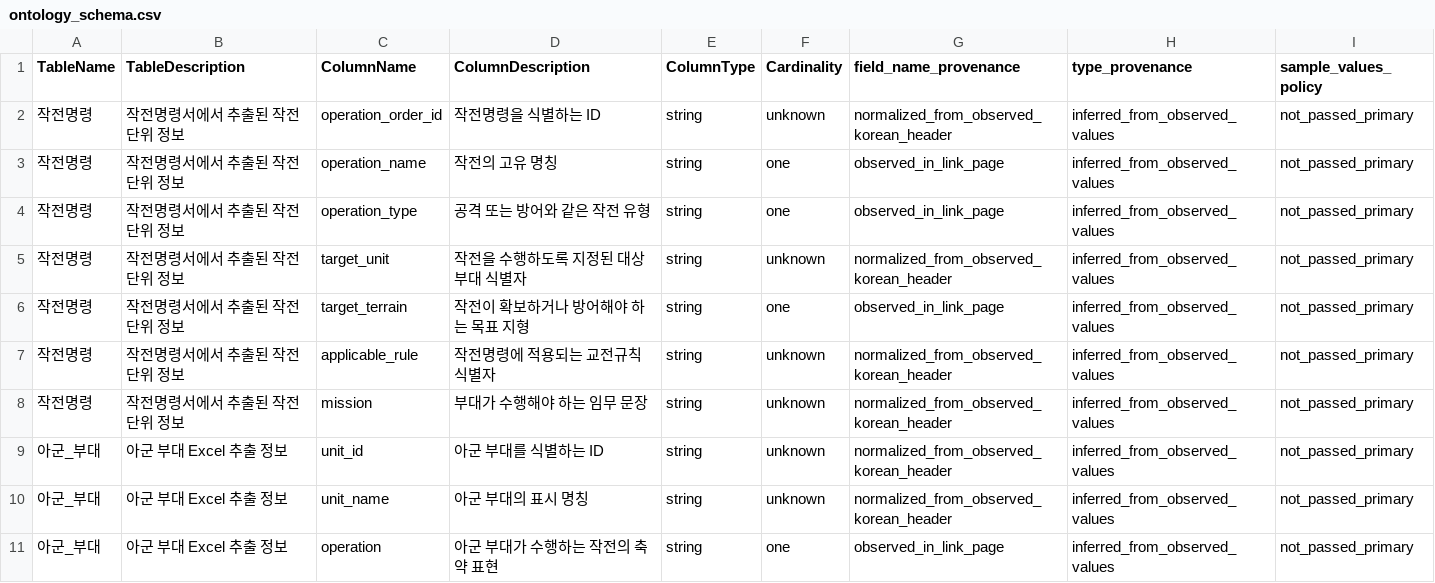
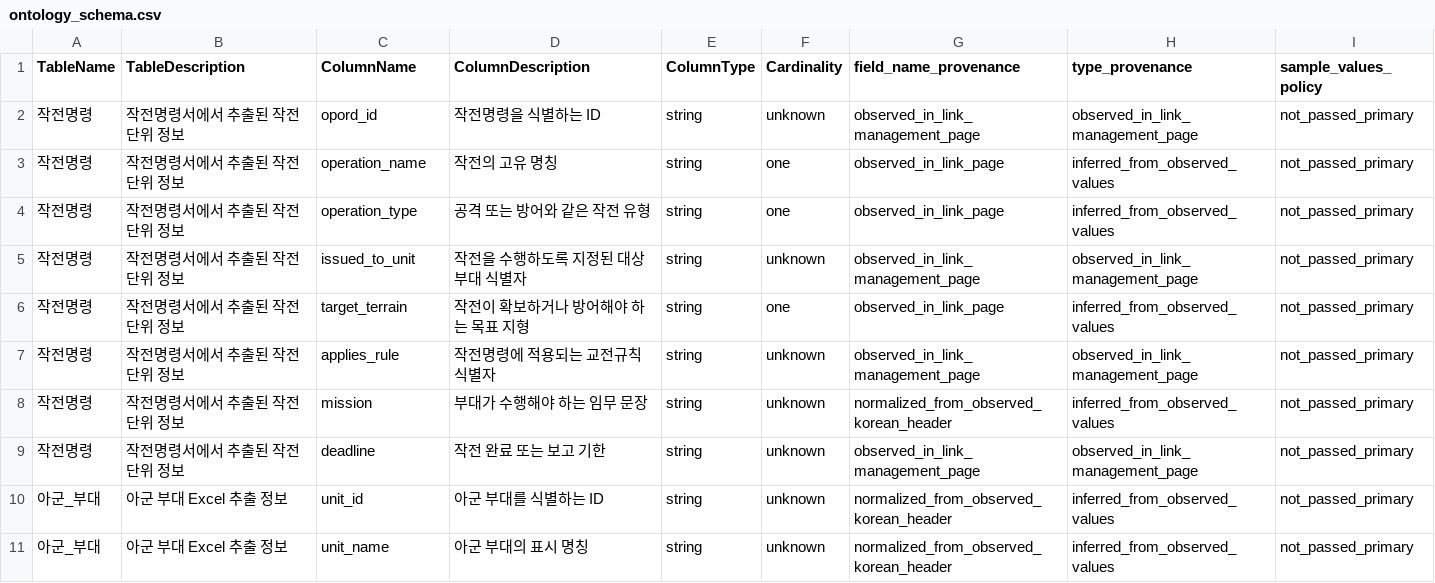
Before and after one commit to jschan0911/defense-schema-matching-demo, a CSV file: cases/reference_demo_reconstruction/ontology_schema.csv, drawn as a sheet; only a part is shown; the shorter side is filled out with more unchanged rows.

Commit message:
run saved-link positive SCHEMORA comparison

```diff
--- a/cases/reference_demo_reconstruction/ontology_schema.csv
+++ b/cases/reference_demo_reconstruction/ontology_schema.csv
@@ -1,9 +1,10 @@
 TableName,TableDescription,ColumnName,ColumnDescription,ColumnType,Cardinality,field_name_provenance,type_provenance,sample_values_policy
-작전명령,작전명령서에서 추출된 작전 단위 정보,operation_order_id,작전명령을 식별하는 ID,string,unknown,normalized_from_observed_korean_header,inferred_from_observed_values,not_passed_primary
+작전명령,작전명령서에서 추출된 작전 단위 정보,opord_id,작전명령을 식별하는 ID,string,unknown,observed_in_link_management_page,observed_in_link_management_page,not_passed_primary
 작전명령,작전명령서에서 추출된 작전 단위 정보,operation_name,작전의 고유 명칭,string,one,observed_in_link_page,inferred_from_observed_values,not_passed_primary
 작전명령,작전명령서에서 추출된 작전 단위 정보,operation_type,공격 또는 방어와 같은 작전 유형,string,one,observed_in_link_page,inferred_from_observed_values,not_passed_primary
-작전명령,작전명령서에서 추출된 작전 단위 정보,target_unit,작전을 수행하도록 지정된 대상 부대 식별자,string,unknown,normalized_from_observed_korean_header,inferred_from_observed_values,not_passed_primary
+작전명령,작전명령서에서 추출된 작전 단위 정보,issued_to_unit,작전을 수행하도록 지정된 대상 부대 식별자,string,unknown,observed_in_link_management_page,observed_in_link_management_page,not_passed_primary
 작전명령,작전명령서에서 추출된 작전 단위 정보,target_terrain,작전이 확보하거나 방어해야 하는 목표 지형,string,one,observed_in_link_page,inferred_from_observed_values,not_passed_primary
-작전명령,작전명령서에서 추출된 작전 단위 정보,applicable_rule,작전명령에 적용되는 교전규칙 식별자,string,unknown,normalized_from_observed_korean_header,inferred_from_observed_values,not_passed_primary
+작전명령,작전명령서에서 추출된 작전 단위 정보,applies_rule,작전명령에 적용되는 교전규칙 식별자,string,unknown,observed_in_link_management_page,observed_in_link_management_page,not_passed_primary
 작전명령,작전명령서에서 추출된 작전 단위 정보,mission,부대가 수행해야 하는 임무 문장,string,unknown,normalized_from_observed_korean_header,inferred_from_observed_values,not_passed_primary
+작전명령,작전명령서에서 추출된 작전 단위 정보,deadline,작전 완료 또는 보고 기한,string,unknown,observed_in_link_management_page,observed_in_link_management_page,not_passed_primary
 아군_부대,아군 부대 Excel 추출 정보,unit_id,아군 부대를 식별하는 ID,string,unknown,normalized_from_observed_korean_header,inferred_from_observed_values,not_passed_primary
```
Also changed, not shown: 28 other files.
